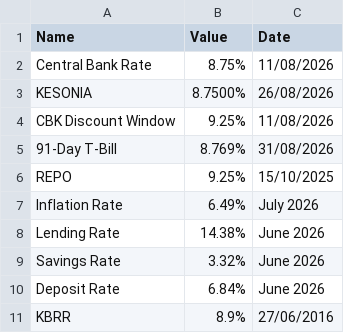
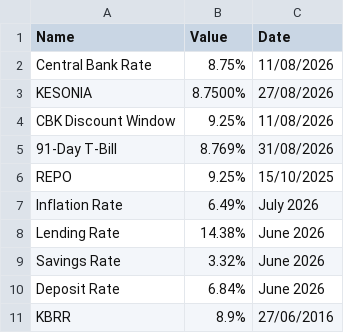
Before and after one commit to bengula/BengulaLive, a CSV file: Bengula-Jacob/data/key-rates.csv, drawn as a sheet.

```diff
--- a/Bengula-Jacob/data/key-rates.csv
+++ b/Bengula-Jacob/data/key-rates.csv
@@ -2,3 +2,3 @@ Name,Value,Date
 Central Bank Rate,8.75%,11/08/2026
-KESONIA,8.7500%,26/08/2026
+KESONIA,8.7500%,27/08/2026
 CBK Discount Window,9.25%,11/08/2026
```
